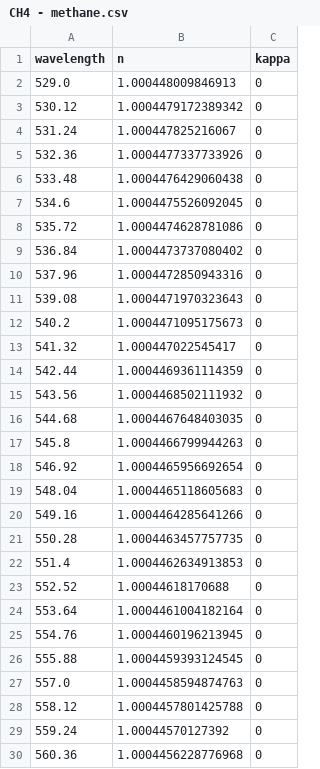
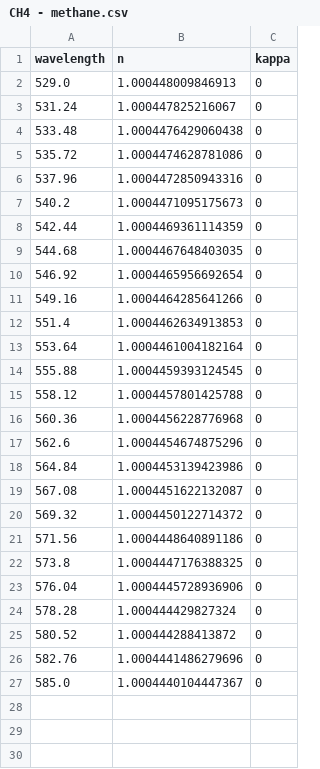
Before and after one commit to AniruthAnanth/SpectroscopyAnalysis, a CSV file: simulated_data/csv/CH4 - methane.csv, drawn as a sheet; only a part is shown; the shorter side is filled out with more unchanged rows; the diff covers the shown part only.

```diff
--- a/simulated_data/csv/CH4 - methane.csv
+++ b/simulated_data/csv/CH4 - methane.csv
@@ -2,29 +2,15 @@ wavelength,n,kappa
 529.0,1.000448009846913,0
-530.12,1.0004479172389342,0
 531.24,1.000447825216067,0
-532.36,1.0004477337733926,0
 533.48,1.0004476429060438,0
-534.6,1.0004475526092045,0
 535.72,1.0004474628781086,0
-536.84,1.0004473737080402,0
 537.96,1.0004472850943316,0
-539.08,1.0004471970323643,0
 540.2,1.0004471095175673,0
-541.32,1.000447022545417,0
 542.44,1.0004469361114359,0
-543.56,1.0004468502111932,0
 544.68,1.0004467648403035,0
-545.8,1.0004466799944263,0
 546.92,1.0004465956692654,0
-548.04,1.0004465118605683,0
 549.16,1.0004464285641266,0
-550.28,1.0004463457757735,0
 551.4,1.0004462634913853,0
-552.52,1.00044618170688,0
 553.64,1.0004461004182164,0
-554.76,1.0004460196213945,0
 555.88,1.0004459393124545,0
-557.0,1.0004458594874763,0
 558.12,1.0004457801425788,0
-559.24,1.00044570127392,0
 560.36,1.0004456228776968,0
```
Also changed, not shown: 11 removed rows elsewhere in this file, simulated_data/csv/C2H6 - ethane.csv, simulated_data/csv/C3H8O - propanol.csv, 24 other files.
